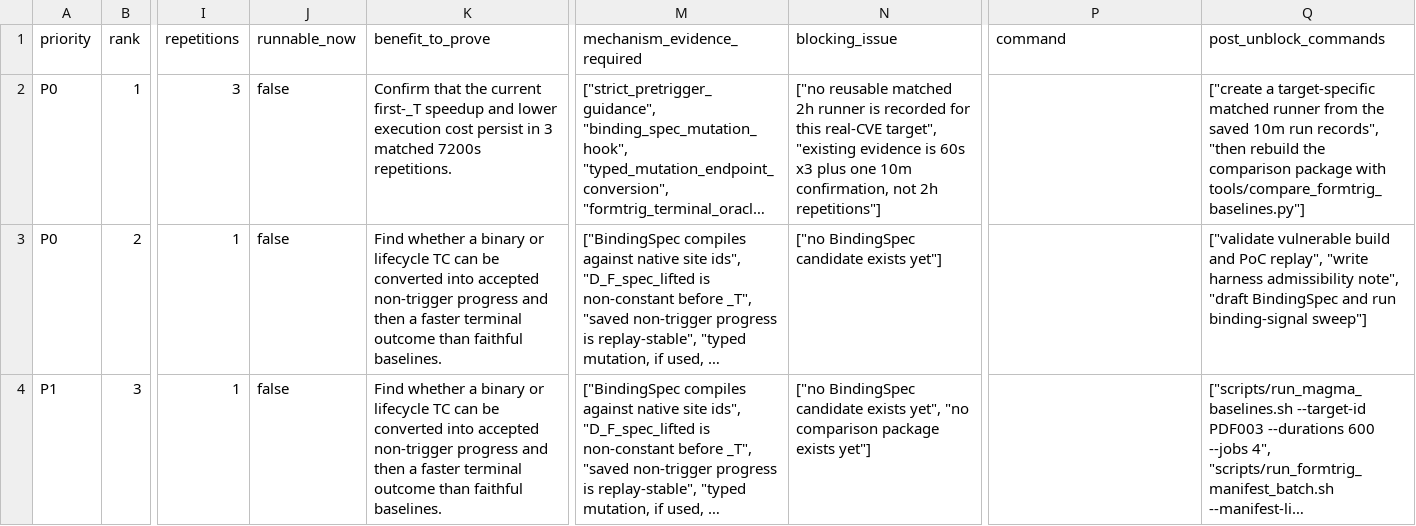
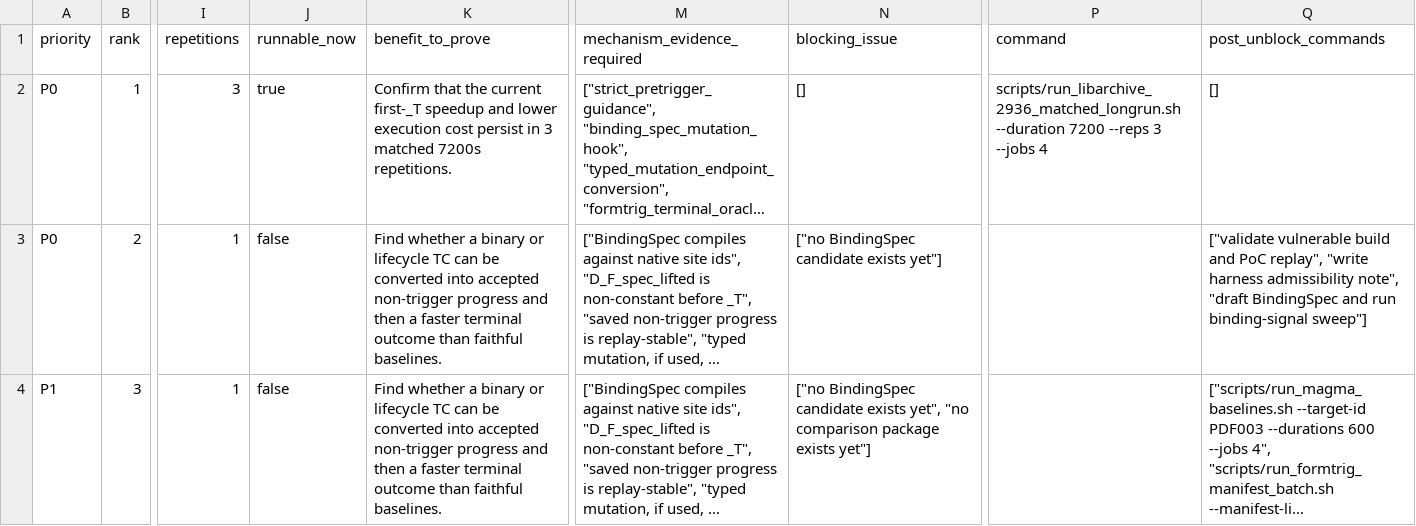
Before and after one commit to Ssh1y/FORMTRIG, a CSV file: artifacts/formtrig_native_readiness/experiment_worklists/benefit_first_worklist_20260616.csv, drawn as a sheet; only a part is shown, gaps mark what is left out; long unchanged cells end in …; the diff names each change by its address in the sheet, - before the commit and + after, or states it on an @@ line.

Commit message:
Add LIBARCHIVE matched long-run runner

```diff
--- a/artifacts/formtrig_native_readiness/experiment_worklists/benefit_first_worklist_20260616.csv
+++ b/artifacts/formtrig_native_readiness/experiment_worklists/benefit_first_worklist_20260616.csv
-J2 (runnable_now): false
+J2 (runnable_now): true
-N2 (blocking_issue): ["no reusable matched 2h runner is recorded for this real-CVE target", "existing evidence is 60s x3 plus one 10m confirmation, not 2h repetitions"]
+N2 (blocking_issue): []
-P2 (command): (empty)
+P2 (command): scripts/run_libarchive_2936_matched_longrun.sh --duration 7200 --reps 3 --jobs 4
-Q2 (post_unblock_commands): ["create a target-specific matched runner from the saved 10m run records", "then rebuild the comparison package with tools/compare_formtrig_baselines.py"]
+Q2 (post_unblock_commands): []
```
Also changed, not shown: 11 other files.
